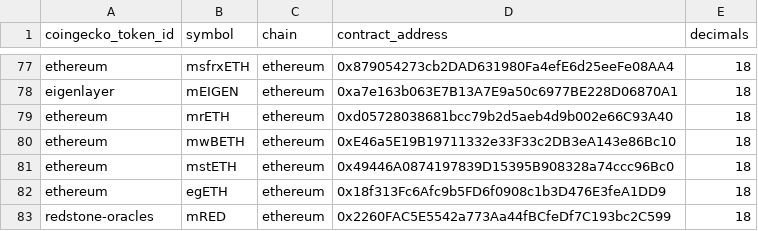
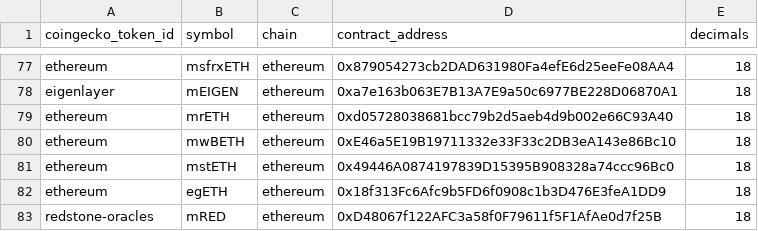
Before and after one commit to Artemis-xyz/dbt, a CSV file: seeds/manually_added_tokens_seed.csv, drawn as a sheet; only a part is shown, gaps mark what is left out.

Commit message:
fix mRED contract address

```diff
--- a/seeds/manually_added_tokens_seed.csv
+++ b/seeds/manually_added_tokens_seed.csv
@@ -82,2 +82,2 @@ ethereum,mstETH,ethereum,0x49446A0874197839D15395B908328a74ccc96Bc0,18
 ethereum,egETH,ethereum,0x18f313Fc6Afc9b5FD6f0908c1b3D476E3feA1DD9,18
-redstone-oracles,mRED,ethereum,0x2260FAC5E5542a773Aa44fBCfeDf7C193bc2C599,18
+redstone-oracles,mRED,ethereum,0xD48067f122AFC3a58f0F79611f5F1AfAe0d7f25B,18
```
